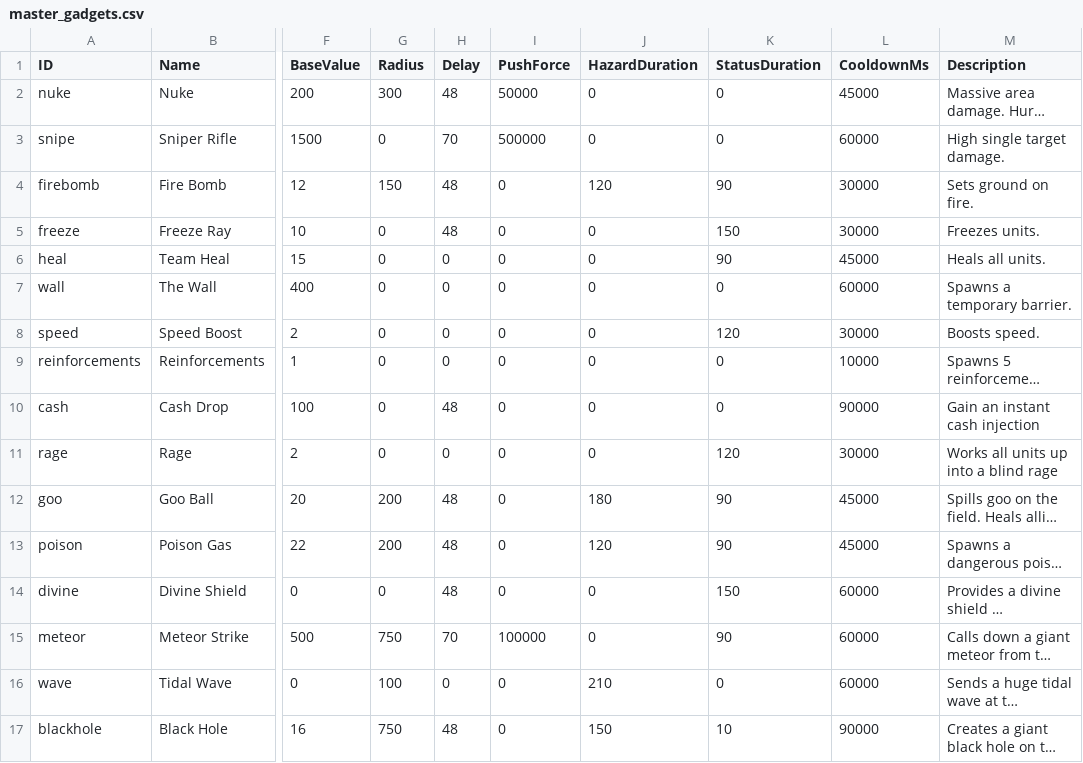
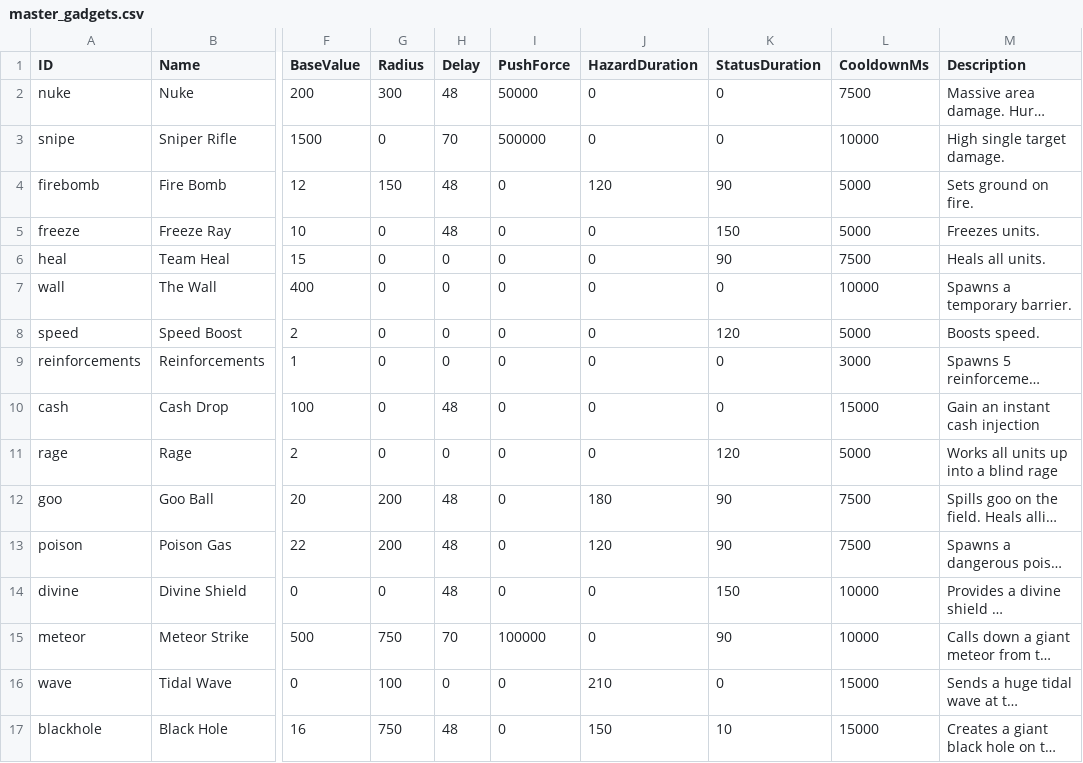
Before and after one commit to MarcAngers/Castle-Defense-Game-2, a CSV file: CastleDefense.Engine/Data/master_gadgets.csv, drawn as a sheet; only a part is shown, gaps mark what is left out; long unchanged cells end in …; the diff names each change by its address in the sheet, - before the commit and + after, or states it on an @@ line.

Commit message:
Added cooldowns! Gadgets can't get spammed as hard anymore :) Moved the hazard logic out of the Game Engine Added styling to cooldowns/insufficient funds to gray out the UI Fixed the bug/memory leak with playing multiple games in a row

```diff
--- a/CastleDefense.Engine/Data/master_gadgets.csv
+++ b/CastleDefense.Engine/Data/master_gadgets.csv
-L2 (CooldownMs): 45000
+L2 (CooldownMs): 7500
-L3 (CooldownMs): 60000
+L3 (CooldownMs): 10000
-L4:L5 (CooldownMs): 30000
+L4:L5 (CooldownMs): 5000
-L6 (CooldownMs): 45000
+L6 (CooldownMs): 7500
-L7 (CooldownMs): 60000
+L7 (CooldownMs): 10000
-L8 (CooldownMs): 30000
+L8 (CooldownMs): 5000
-L9 (CooldownMs): 10000
+L9 (CooldownMs): 3000
-L10 (CooldownMs): 90000
+L10 (CooldownMs): 15000
-L11 (CooldownMs): 30000
+L11 (CooldownMs): 5000
-L12:L13 (CooldownMs): 45000
+L12:L13 (CooldownMs): 7500
-L14:L15 (CooldownMs): 60000
+L14:L15 (CooldownMs): 10000
-L16 (CooldownMs): 60000
+L16 (CooldownMs): 15000
-L17 (CooldownMs): 90000
+L17 (CooldownMs): 15000
```
Also changed, not shown: CastleDefenseGame2/wwwroot/assets/master_gadgets.csv, 39 other files.
